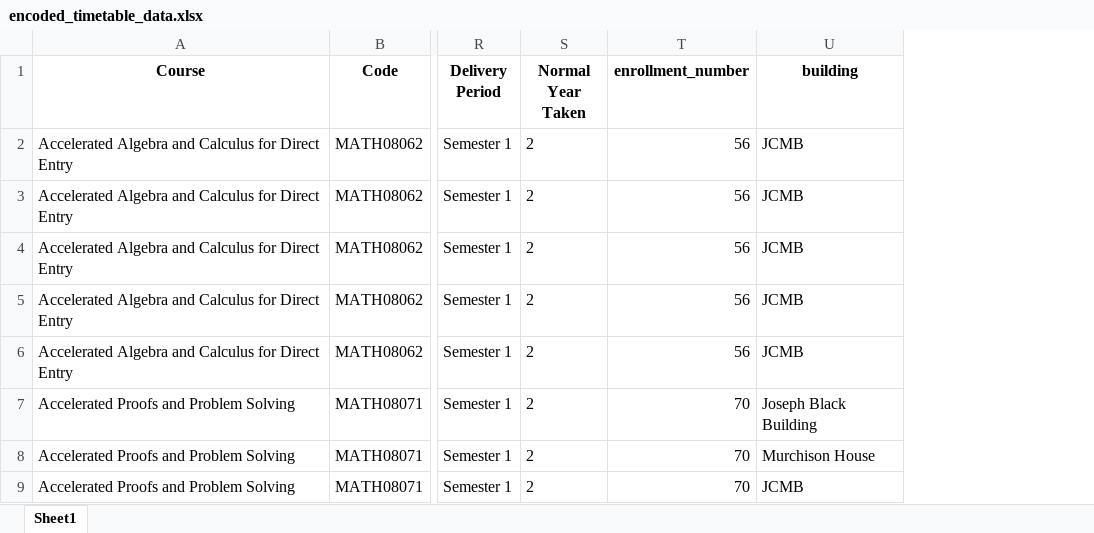
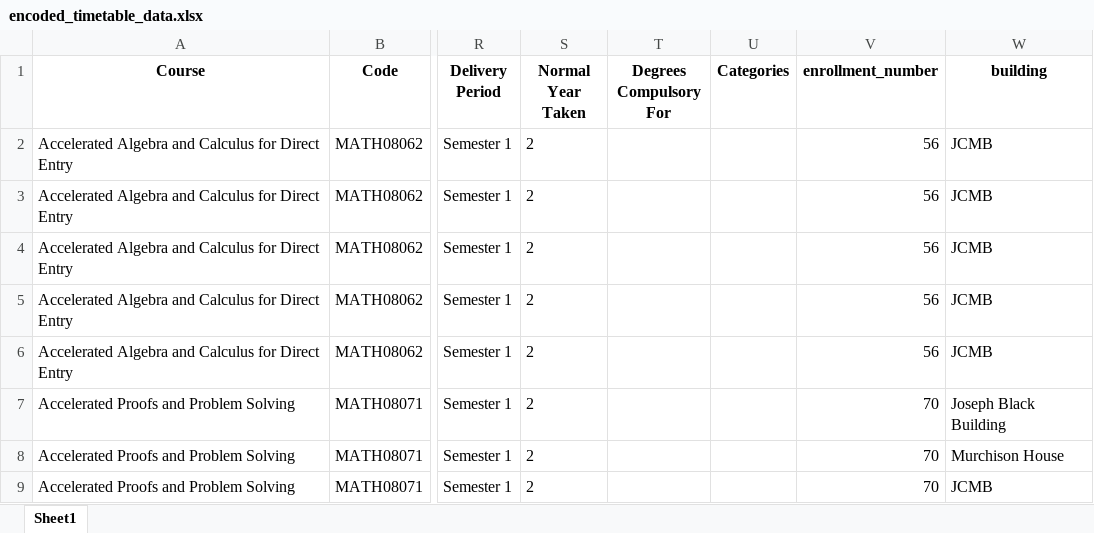
Before and after one commit to mayezharis/taor_project, an Excel workbook: Processed Data/encoded_timetable_data.xlsx, sheet Sheet1, drawn as a sheet; only a part is shown, gaps mark what is left out; values as stored, in another font and other column widths than the file's, no borders; the diff names each change by its address in the sheet, - before the commit and + after, or states it on an @@ line.

Commit message:
grouped compulsory courses and categories in txt

```diff
--- a/Processed Data/encoded_timetable_data.xlsx (sheet Sheet1)
+++ b/Processed Data/encoded_timetable_data.xlsx (sheet Sheet1)
+column T (Degrees Compulsory For), empty
+column U (Categories), empty
```
Also changed, not shown: Processed Data/web_scraped_data.xlsx, 3 other files.
